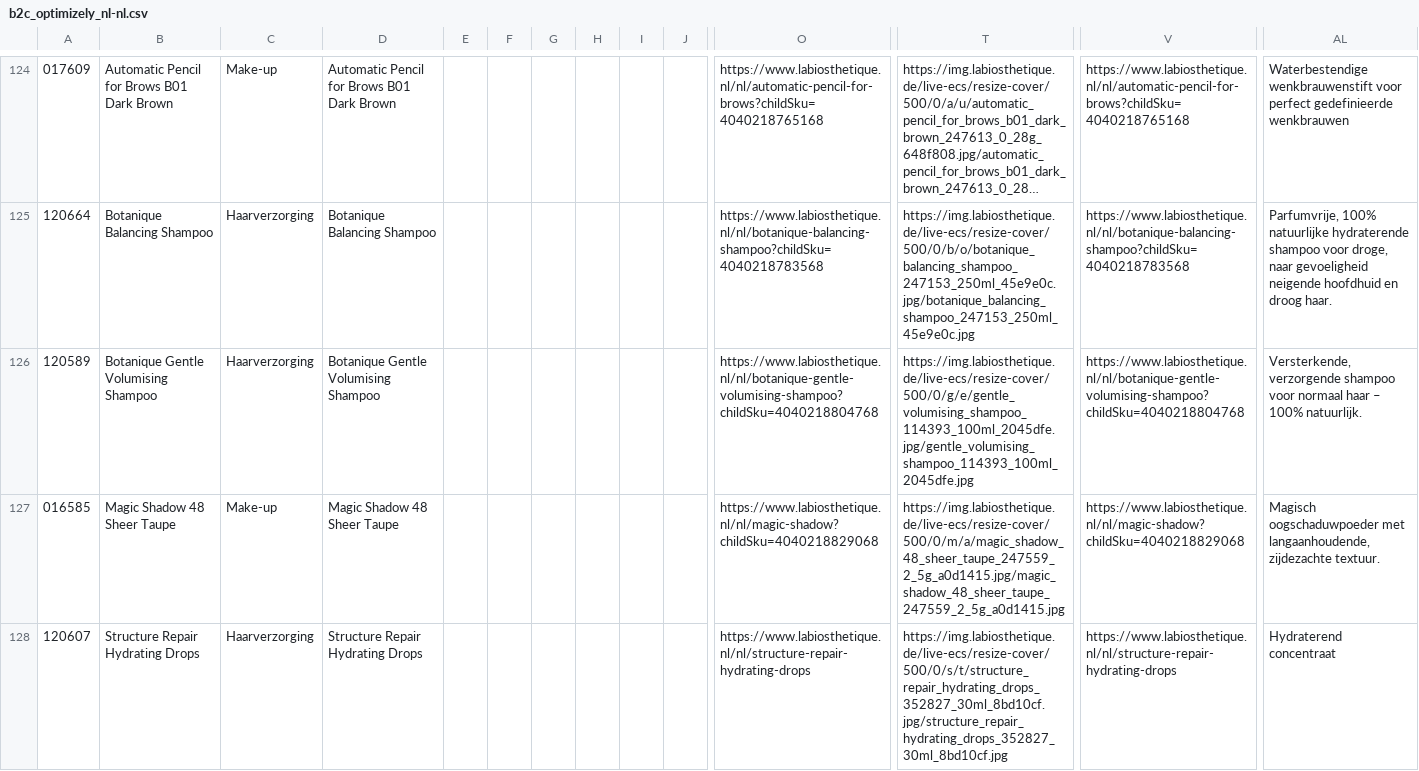
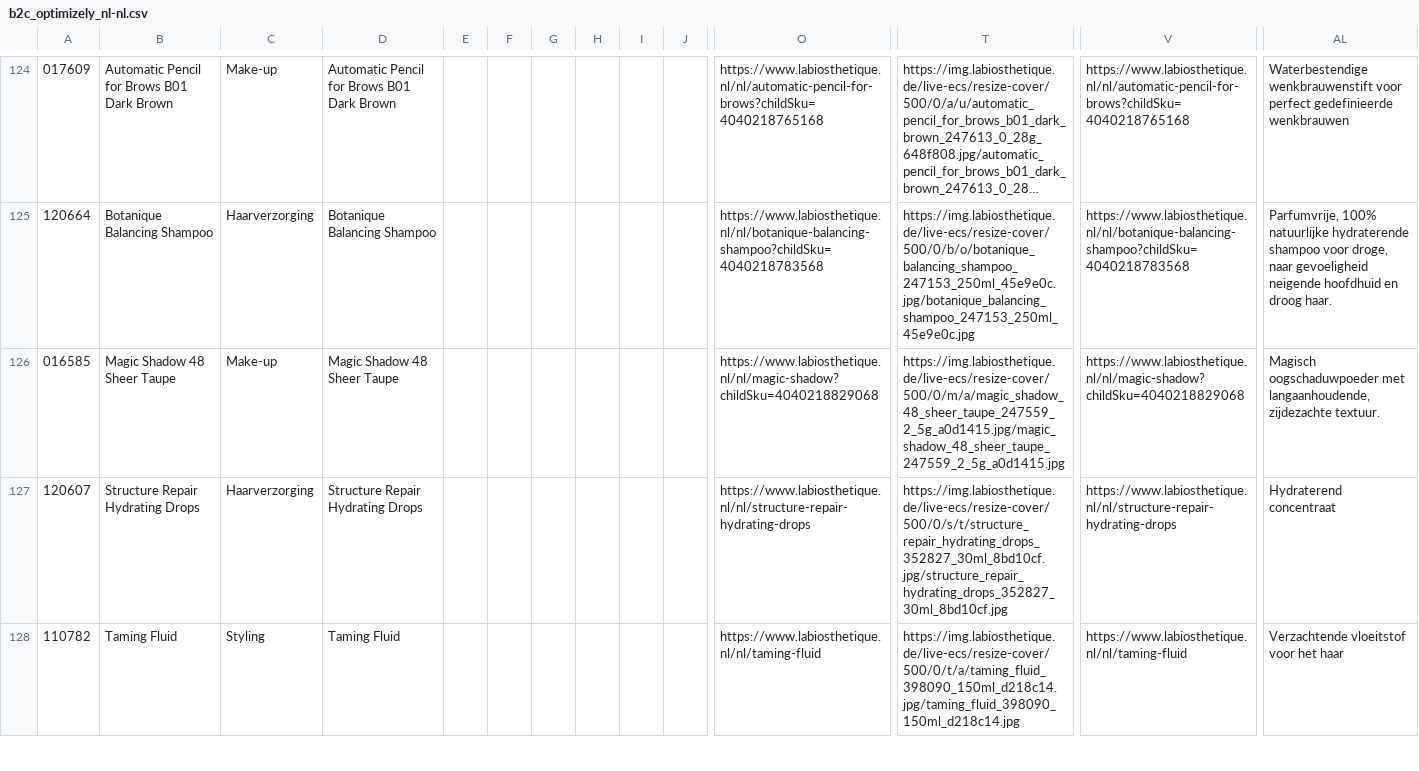
Before and after one commit to labiosthetique/public-csv, a CSV file: feed/b2c_optimizely_nl-nl.csv, drawn as a sheet; only a part is shown, gaps mark what is left out; the shorter side is filled out with more unchanged rows; long unchanged cells end in …; rows hold the shown columns only; the diff covers the shown part only; the diff names each change by its address in the sheet, - before the commit and + after, or states it on an @@ line.

```diff
--- a/feed/b2c_optimizely_nl-nl.csv
+++ b/feed/b2c_optimizely_nl-nl.csv
-row 126: 120589 | Botanique Gentle Volumising Shampoo | Haarverzorging | Botanique Gentle Volumising Shampoo |  |  |  |  |  |  | https://www.labiosthetique.nl/nl/botanique-gentle-volumising-shampoo?childSku=4040218804768 | https://img.labiosthetique.de/live-ecs/resize-cover/500/0/g/e/gentle_volumising_shampoo_114393_100ml_2045dfe.jpg/gentle_volumising_shampoo_114393_100ml_2045dfe.jpg | https://www.labiosthetique.nl/nl/botanique-gentle-volumising-shampoo?childSku=4040218804768 | Versterkende, verzorgende shampoo voor normaal haar – 100% natuurlijk.
```
Also changed, not shown: 1 removed row elsewhere in this file, feed/b2c_meta_fr.csv, feed/b2c_meta_fr_ovr_fr.csv, 22 other files.
